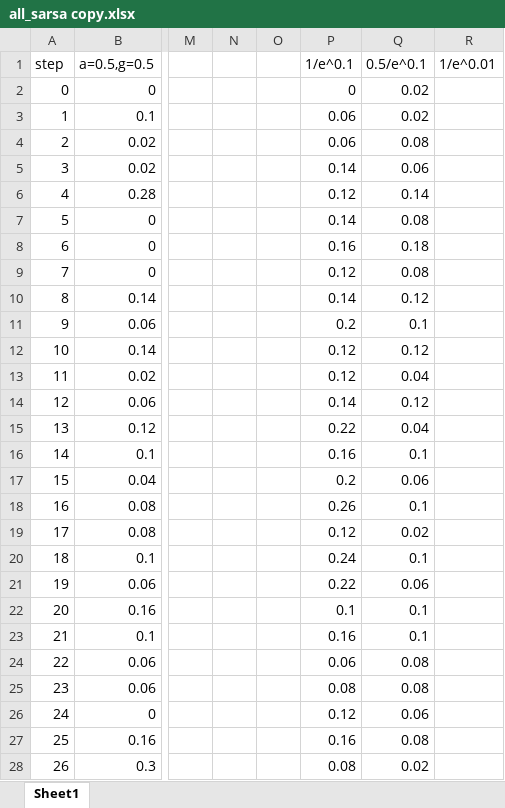
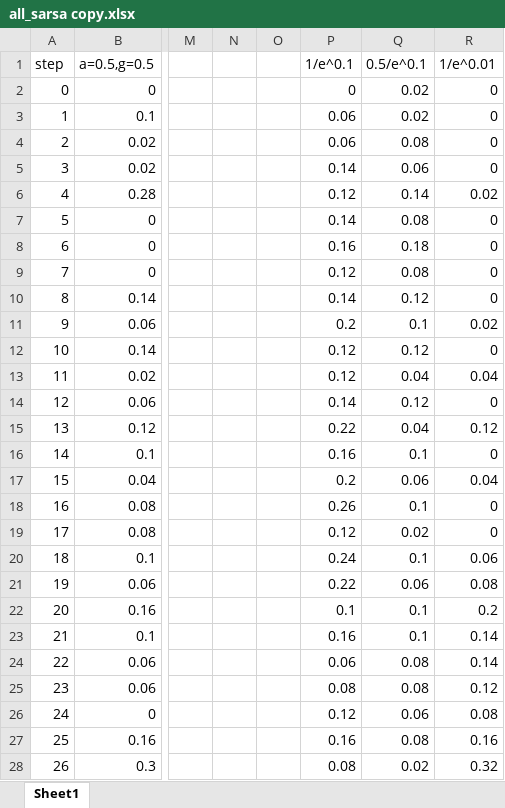
Before and after one commit to Mpprobst/frozen-lake, an Excel workbook: results/all_sarsa copy.xlsx, sheet Sheet1, drawn as a sheet; only a part is shown, gaps mark what is left out; values as stored, in another font and other column widths than the file's, no borders; charts and pictures not drawn; the diff covers the shown part only; the diff names each change by its address in the sheet, - before the commit and + after, or states it on an @@ line.

```diff
--- a/results/all_sarsa copy.xlsx (sheet Sheet1)
+++ b/results/all_sarsa copy.xlsx (sheet Sheet1)
-R2:R5 (1/e^0.01): (empty)
+R2:R5 (1/e^0.01): 0
-R6 (1/e^0.01): (empty)
+R6 (1/e^0.01): 0.02
-R7:R10 (1/e^0.01): (empty)
+R7:R10 (1/e^0.01): 0
-R11 (1/e^0.01): (empty)
+R11 (1/e^0.01): 0.02
-R12 (1/e^0.01): (empty)
+R12 (1/e^0.01): 0
-R13 (1/e^0.01): (empty)
+R13 (1/e^0.01): 0.04
-R14 (1/e^0.01): (empty)
+R14 (1/e^0.01): 0
-R15 (1/e^0.01): (empty)
+R15 (1/e^0.01): 0.12
-R16 (1/e^0.01): (empty)
+R16 (1/e^0.01): 0
-R17 (1/e^0.01): (empty)
+R17 (1/e^0.01): 0.04
-R18:R19 (1/e^0.01): (empty)
+R18:R19 (1/e^0.01): 0
-R20 (1/e^0.01): (empty)
+R20 (1/e^0.01): 0.06
-R21 (1/e^0.01): (empty)
+R21 (1/e^0.01): 0.08
-R22 (1/e^0.01): (empty)
+R22 (1/e^0.01): 0.2
-R23:R24 (1/e^0.01): (empty)
+R23:R24 (1/e^0.01): 0.14
-R25 (1/e^0.01): (empty)
+R25 (1/e^0.01): 0.12
-R26 (1/e^0.01): (empty)
+R26 (1/e^0.01): 0.08
-R27 (1/e^0.01): (empty)
+R27 (1/e^0.01): 0.16
-R28 (1/e^0.01): (empty)
+R28 (1/e^0.01): 0.32
```
Also changed, not shown: 23 edited cells elsewhere in this sheet, charts or pictures, results/all.xlsx, 5 other files.
